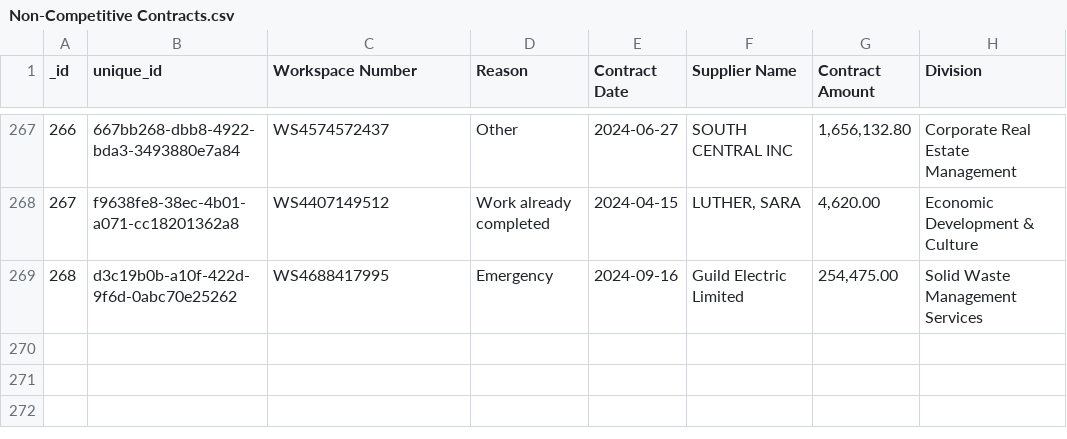
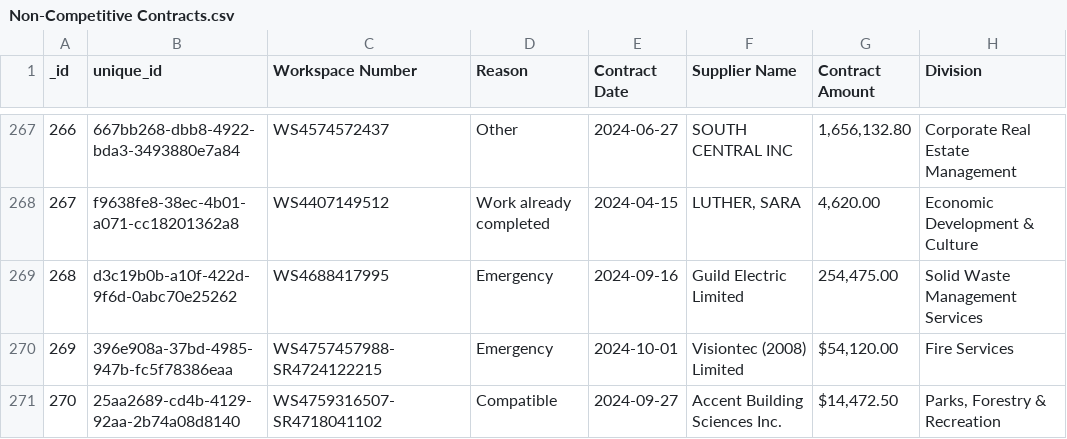
Before and after one commit to RamVasuthevan/city-of-toronto-contracts-data, a CSV file: Non-Competitive Contracts.csv, drawn as a sheet; only a part is shown, gaps mark what is left out; the diff names each change by its address in the sheet, - before the commit and + after, or states it on an @@ line.

```diff
--- a/Non-Competitive Contracts.csv
+++ b/Non-Competitive Contracts.csv
+row 270: 269 | 396e908a-37bd-4985-947b-fc5f78386eaa | WS4757457988-SR4724122215 | Emergency | 2024-10-01 | Visiontec (2008) Limited | $54,120.00 | Fire Services
+row 271: 270 | 25aa2689-cd4b-4129-92aa-2b74a08d8140 | WS4759316507-SR4718041102 | Compatible | 2024-09-27 | Accent Building Sciences Inc. | $14,472.50 | Parks, Forestry & Recreation
```
Also changed, not shown: All Solicitations.csv, Awarded Contracts.csv.
